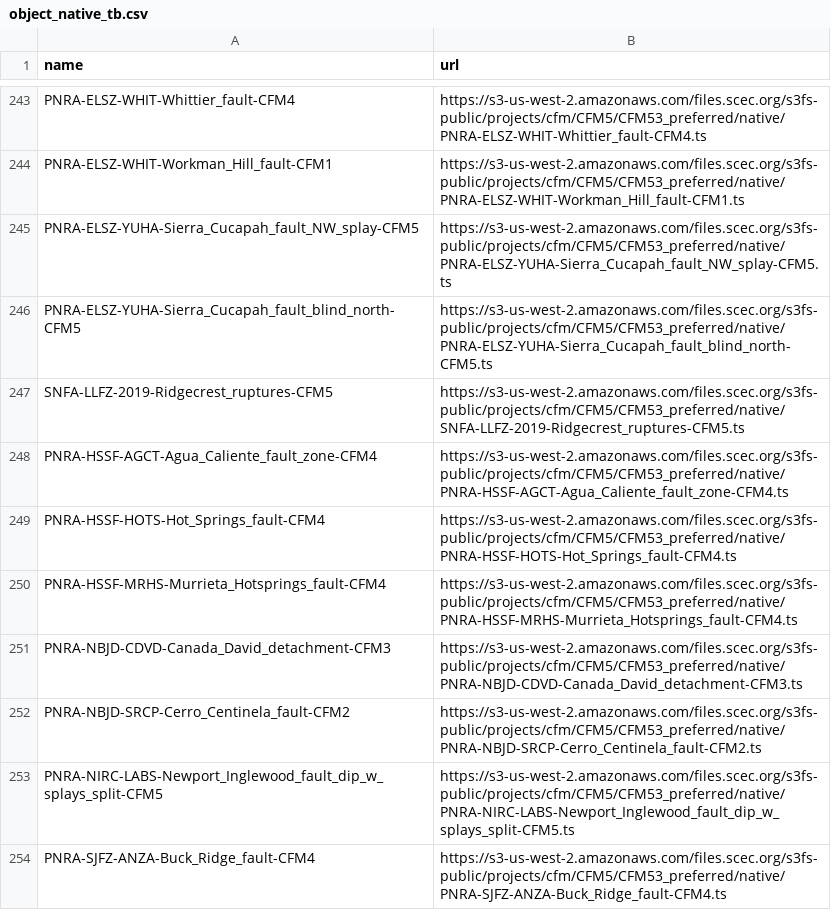
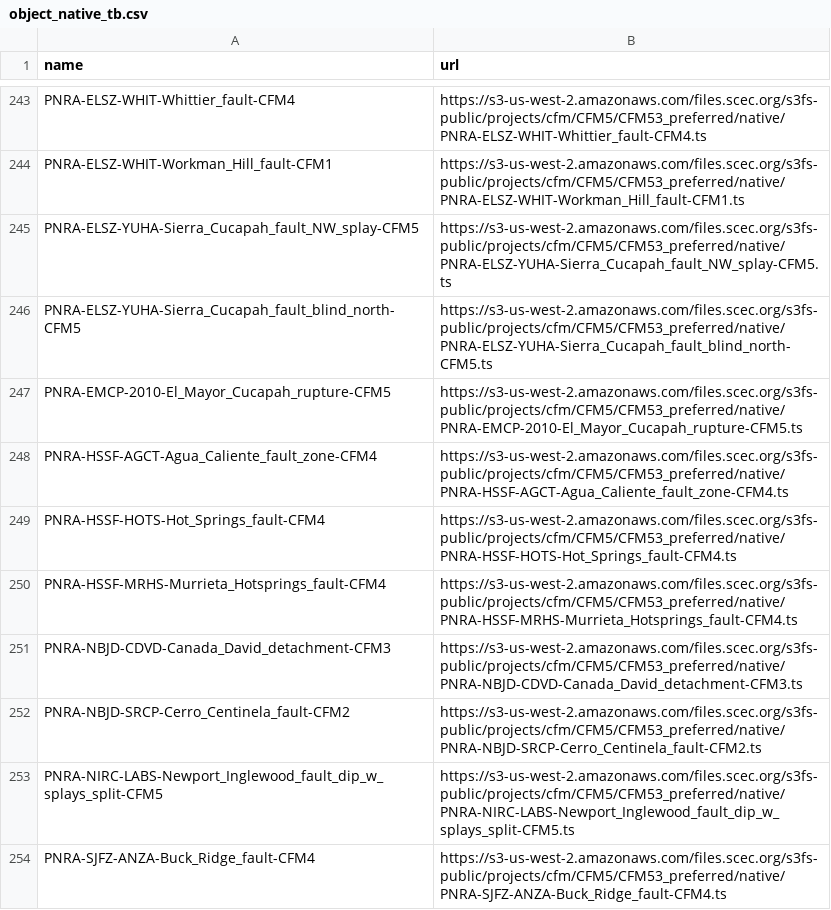
Before and after one commit to SCECcode/CFM_web, a CSV file: schema/data/object_native_tb.csv, drawn as a sheet; only a part is shown, gaps mark what is left out; removed rows and columns are numbered as before the commit, all else as after; the diff names each change by its address in the sheet, - before the commit and + after, or states it on an @@ line.

Commit message:
typo on one

```diff
--- a/schema/data/object_native_tb.csv
+++ b/schema/data/object_native_tb.csv
-row 247: SNFA-LLFZ-2019-Ridgecrest_ruptures-CFM5 | https://s3-us-west-2.amazonaws.com/files.scec.org/s3fs-public/projects/cfm/CFM5/CFM53_preferred/native/SNFA-LLFZ-2019-Ridgecrest_ruptures-CFM5.ts
+row 247: PNRA-EMCP-2010-El_Mayor_Cucapah_rupture-CFM5 | https://s3-us-west-2.amazonaws.com/files.scec.org/s3fs-public/projects/cfm/CFM5/CFM53_preferred/native/PNRA-EMCP-2010-El_Mayor_Cucapah_rupture-CFM5.ts
```
